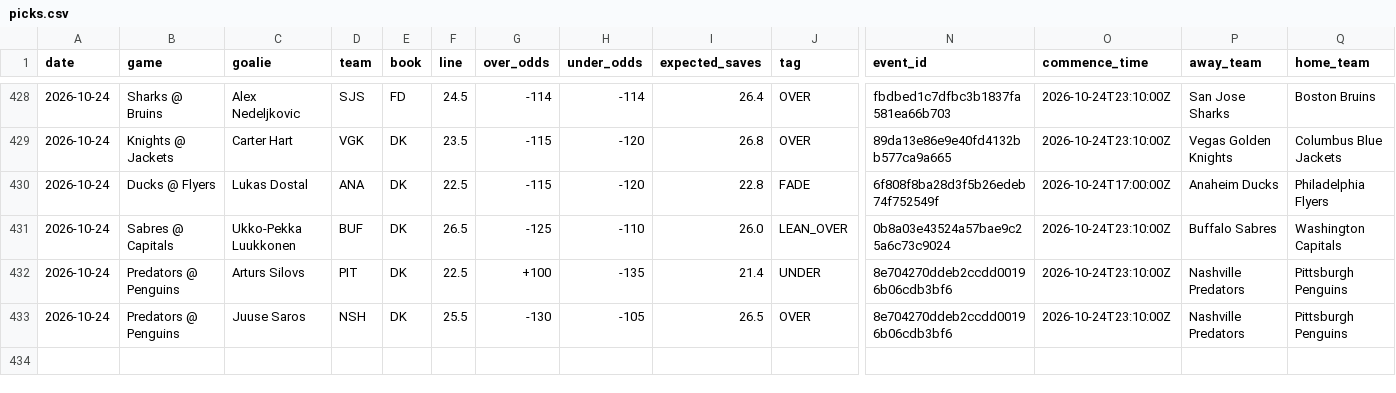
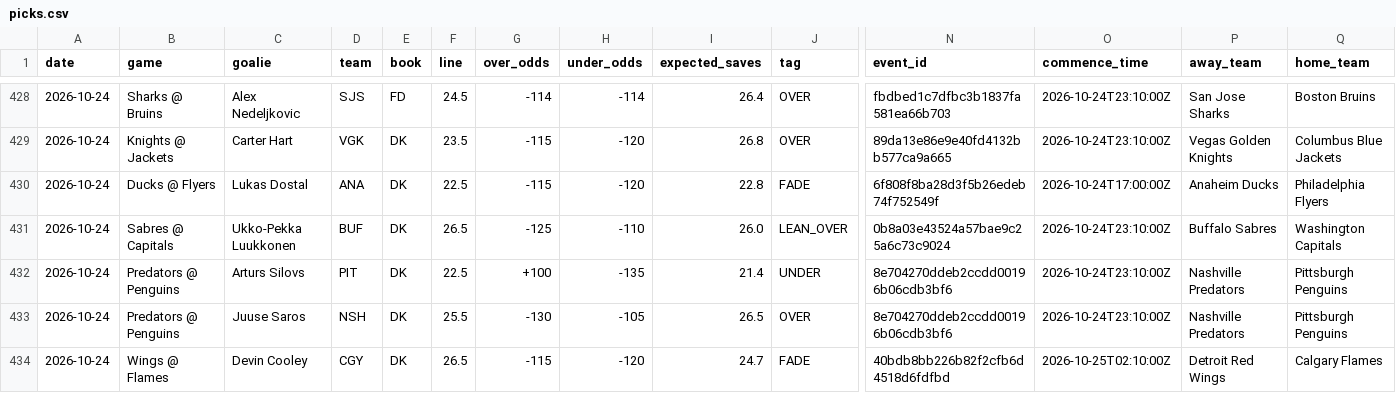
Before and after one commit to phumbad-lab/nhl-saves-alerts, a CSV file: picks.csv, drawn as a sheet; only a part is shown, gaps mark what is left out; rows hold the shown columns only; the diff names each change by its address in the sheet, - before the commit and + after, or states it on an @@ line.

```diff
--- a/picks.csv
+++ b/picks.csv
+row 434: 2026-10-24 | Wings @ Flames | Devin Cooley | CGY | DK | 26.5 | -115 | -120 | 24.7 | FADE | 40bdb8bb226b82f2cfb6d4518d6fdfbd | 2026-10-25T02:10:00Z | Detroit Red Wings | Calgary Flames
```
Also changed, not shown: 1 other file.
